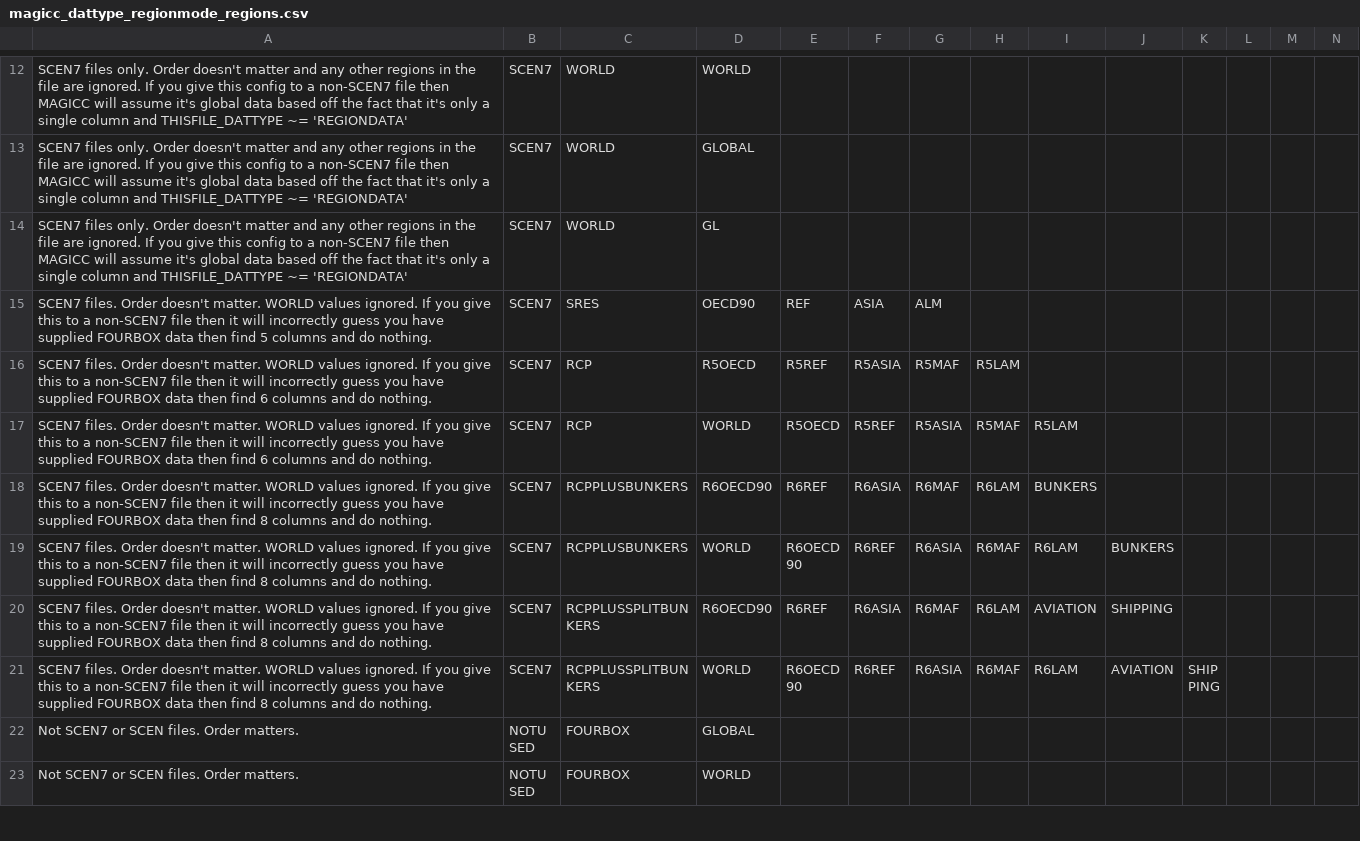
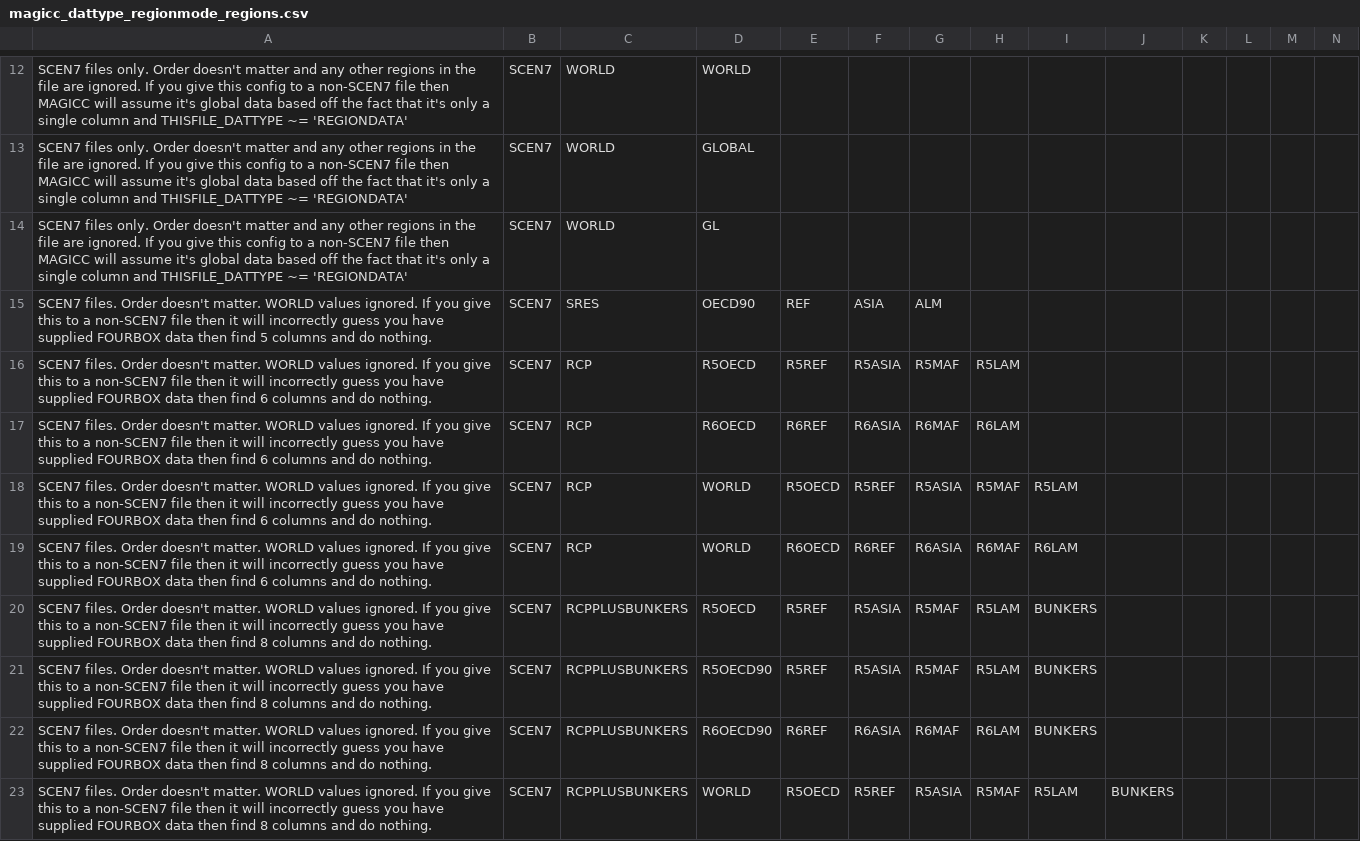
Before and after one commit to openscm/pymagicc, a CSV file: pymagicc/definitions/magicc_dattype_regionmode_regions.csv, drawn as a sheet; only a part is shown, gaps mark what is left out; the shorter side is filled out with more unchanged rows; rows hold the shown columns only; the diff covers the shown part only; the diff names each change by its address in the sheet, - before the commit and + after, or states it on an @@ line.

```diff
--- a/pymagicc/definitions/magicc_dattype_regionmode_regions.csv
+++ b/pymagicc/definitions/magicc_dattype_regionmode_regions.csv
+row 17: SCEN7 files. Order doesn't matter. WORLD values ignored. If you give this to a non-SCEN7 file then it will incorrectly guess you have supplied FOURBOX data then find 6 columns and do nothing. | SCEN7 | RCP | R6OECD | R6REF | R6ASIA | R6MAF | R6LAM
+row 19: SCEN7 files. Order doesn't matter. WORLD values ignored. If you give this to a non-SCEN7 file then it will incorrectly guess you have supplied FOURBOX data then find 6 columns and do nothing. | SCEN7 | RCP | WORLD | R6OECD | R6REF | R6ASIA | R6MAF | R6LAM
+row 20: SCEN7 files. Order doesn't matter. WORLD values ignored. If you give this to a non-SCEN7 file then it will incorrectly guess you have supplied FOURBOX data then find 8 columns and do nothing. | SCEN7 | RCPPLUSBUNKERS | R5OECD | R5REF | R5ASIA | R5MAF | R5LAM | BUNKERS
+row 21: SCEN7 files. Order doesn't matter. WORLD values ignored. If you give this to a non-SCEN7 file then it will incorrectly guess you have supplied FOURBOX data then find 8 columns and do nothing. | SCEN7 | RCPPLUSBUNKERS | R5OECD90 | R5REF | R5ASIA | R5MAF | R5LAM | BUNKERS
+row 23: SCEN7 files. Order doesn't matter. WORLD values ignored. If you give this to a non-SCEN7 file then it will incorrectly guess you have supplied FOURBOX data then find 8 columns and do nothing. | SCEN7 | RCPPLUSBUNKERS | WORLD | R5OECD | R5REF | R5ASIA | R5MAF | R5LAM | BUNKERS
```
Also changed, not shown: 5 added rows elsewhere in this file, 3 other files.
